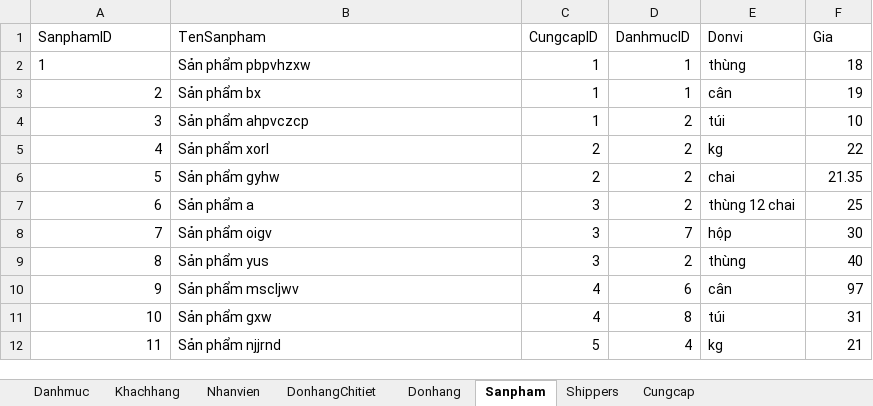
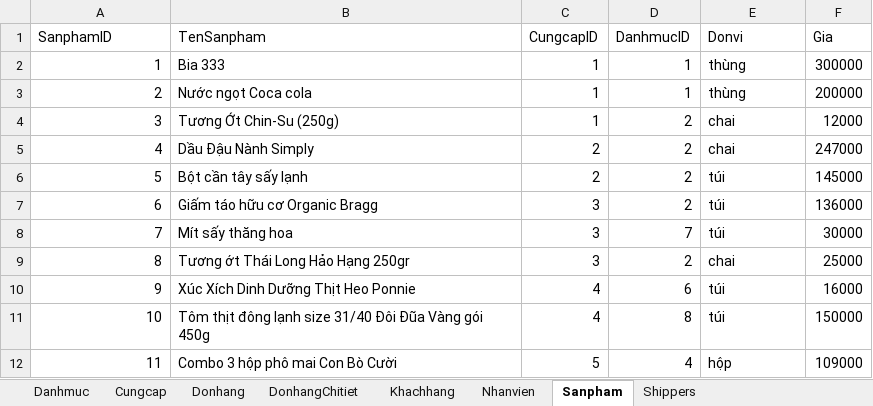
Before and after one commit to xuanthulabnet/sql-learning, an Excel workbook: sqlite/db.xlsx, sheet Sanpham, drawn as a sheet; only a part is shown; values as stored, in another font and other column widths than the file's, no borders; the diff covers the shown part only; the diff names each change by its address in the sheet, - before the commit and + after, or states it on an @@ line.

```diff
--- a/sqlite/db.xlsx (sheet Sanpham)
+++ b/sqlite/db.xlsx (sheet Sanpham)
@@ sheet tab order changed: Danhmuc | Cungcap | Donhang | DonhangChitiet | Khachhang | Nhanvien | Sanpham | Shippers @@
-A2 alignment: left
+A2 alignment: right
-B2 (TenSanpham): Sản phẩm pbpvhzxw
+B2 (TenSanpham): Bia 333
-F2 (Gia): 18
+F2 (Gia): 300000
-B3 (TenSanpham): Sản phẩm bx
+B3 (TenSanpham): Nước ngọt Coca cola
-E3 (Donvi): cân
+E3 (Donvi): thùng
-F3 (Gia): 19
+F3 (Gia): 200000
-B4 (TenSanpham): Sản phẩm ahpvczcp
+B4 (TenSanpham): Tương Ớt Chin-Su (250g)
-E4 (Donvi): túi
+E4 (Donvi): chai
-F4 (Gia): 10
+F4 (Gia): 12000
-B5 (TenSanpham): Sản phẩm xorl
+B5 (TenSanpham): Dầu Đậu Nành Simply
-E5 (Donvi): kg
+E5 (Donvi): chai
-F5 (Gia): 22
+F5 (Gia): 247000
-B6 (TenSanpham): Sản phẩm gyhw
+B6 (TenSanpham): Bột cần tây sấy lạnh
-E6 (Donvi): chai
+E6 (Donvi): túi
-F6 (Gia): 21.35
+F6 (Gia): 145000
-B7 (TenSanpham): Sản phẩm a
+B7 (TenSanpham): Giấm táo hữu cơ Organic Bragg
-E7 (Donvi): thùng 12 chai
+E7 (Donvi): túi
-F7 (Gia): 25
+F7 (Gia): 136000
-B8 (TenSanpham): Sản phẩm oigv
+B8 (TenSanpham): Mít sấy thăng hoa
-E8 (Donvi): hộp
+E8 (Donvi): túi
-F8 (Gia): 30
+F8 (Gia): 30000
-B9 (TenSanpham): Sản phẩm yus
+B9 (TenSanpham): Tương ớt Thái Long Hảo Hạng 250gr
-E9 (Donvi): thùng
+E9 (Donvi): chai
-F9 (Gia): 40
+F9 (Gia): 25000
-B10 (TenSanpham): Sản phẩm mscljwv
+B10 (TenSanpham): Xúc Xích Dinh Dưỡng Thịt Heo Ponnie
-E10 (Donvi): cân
+E10 (Donvi): túi
-F10 (Gia): 97
+F10 (Gia): 16000
-B11 (TenSanpham): Sản phẩm gxw
+B11 (TenSanpham): Tôm thịt đông lạnh size 31/40 Đôi Đũa Vàng gói 450g
-F11 (Gia): 31
+F11 (Gia): 150000
-B12 (TenSanpham): Sản phẩm njjrnd
+B12 (TenSanpham): Combo 3 hộp phô mai Con Bò Cười
-E12 (Donvi): kg
+E12 (Donvi): hộp
-F12 (Gia): 21
+F12 (Gia): 109000
```
Also changed, not shown: 186 edited cells elsewhere in this sheet, sheet DonhangChitiet, sheet Donhang, sheet Cungcap, sheet Danhmuc, sheet Shippers, sheet Nhanvien, 2 other files.
